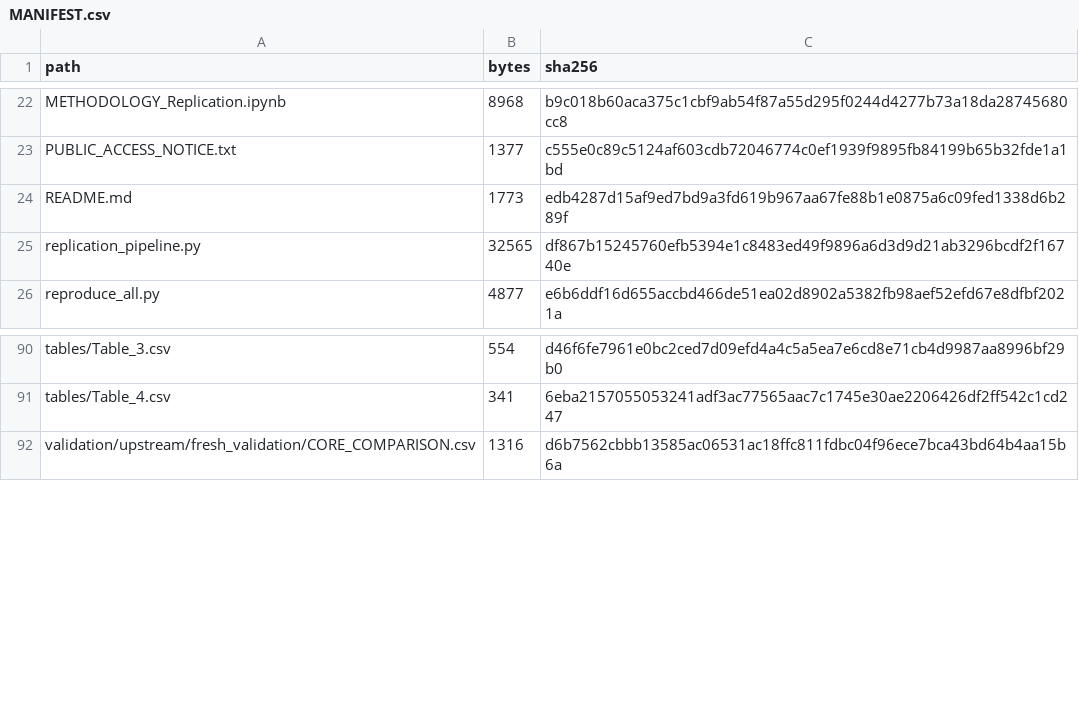
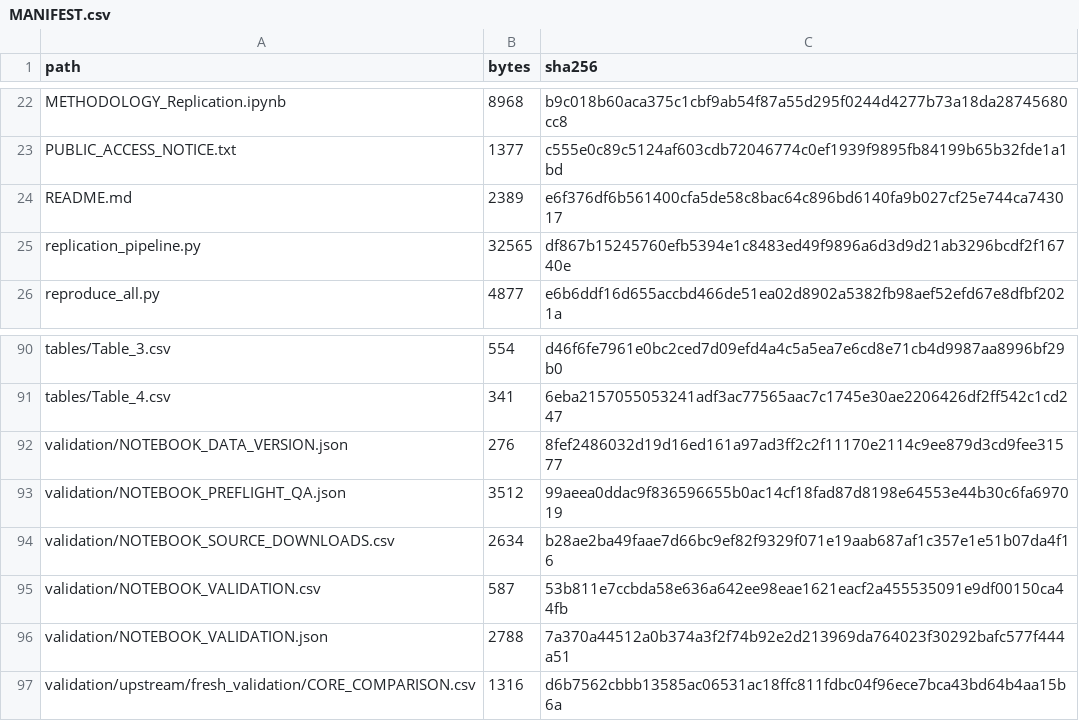
Before and after one commit to yiorgos1973/indicator-substitution-replication, a CSV file: MANIFEST.csv, drawn as a sheet; only a part is shown, gaps mark what is left out.

Commit message:
Record validated fresh-download reproduction and notebook checks

```diff
--- a/MANIFEST.csv
+++ b/MANIFEST.csv
@@ -23,3 +23,3 @@ METHODOLOGY_Replication.ipynb,8968,b9c018b60aca375c1cbf9ab54f87a55d295f0244d4277
 PUBLIC_ACCESS_NOTICE.txt,1377,c555e0c89c5124af603cdb72046774c0ef1939f9895fb84199b65b32fde1a1bd
-README.md,1773,edb4287d15af9ed7bd9a3fd619b967aa67fe88b1e0875a6c09fed1338d6b289f
+README.md,2389,e6f376df6b561400cfa5de58c8bac64c896bd6140fa9b027cf25e744ca743017
 replication_pipeline.py,32565,df867b15245760efb5394e1c8483ed49f9896a6d3d9d21ab3296bcdf2f16740e
@@ -91,2 +91,7 @@ tables/Table_3.csv,554,d46f6fe7961e0bc2ced7d09efd4a4c5a5ea7e6cd8e71cb4d9987aa899
 tables/Table_4.csv,341,6eba2157055053241adf3ac77565aac7c1745e30ae2206426df2ff542c1cd247
+validation/NOTEBOOK_DATA_VERSION.json,276,8fef2486032d19d16ed161a97ad3ff2c2f11170e2114c9ee879d3cd9fee31577
+validation/NOTEBOOK_PREFLIGHT_QA.json,3512,99aeea0ddac9f836596655b0ac14cf18fad87d8198e64553e44b30c6fa697019
+validation/NOTEBOOK_SOURCE_DOWNLOADS.csv,2634,b28ae2ba49faae7d66bc9ef82f9329f071e19aab687af1c357e1e51b07da4f16
+validation/NOTEBOOK_VALIDATION.csv,587,53b811e7ccbda58e636a642ee98eae1621eacf2a455535091e9df00150ca44fb
+validation/NOTEBOOK_VALIDATION.json,2788,7a370a44512a0b374a3f2f74b92e2d213969da764023f30292bafc577f444a51
 validation/upstream/fresh_validation/CORE_COMPARISON.csv,1316,d6b7562cbbb13585ac06531ac18ffc811fdbc04f96ece7bca43bd64b4aa15b6a
```
Also changed, not shown: 6 other files.
